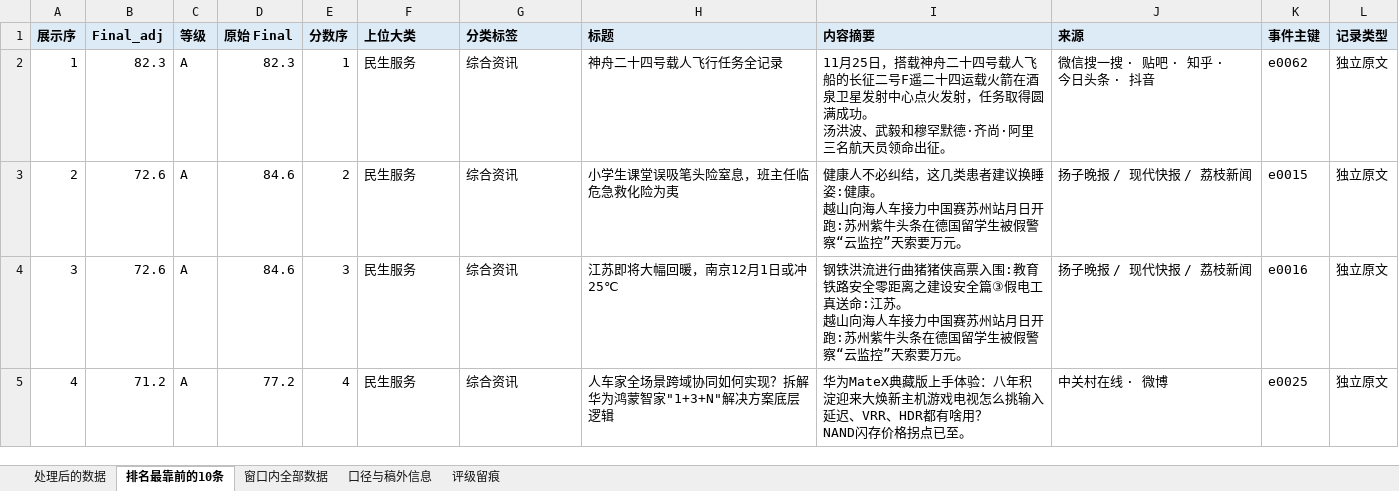
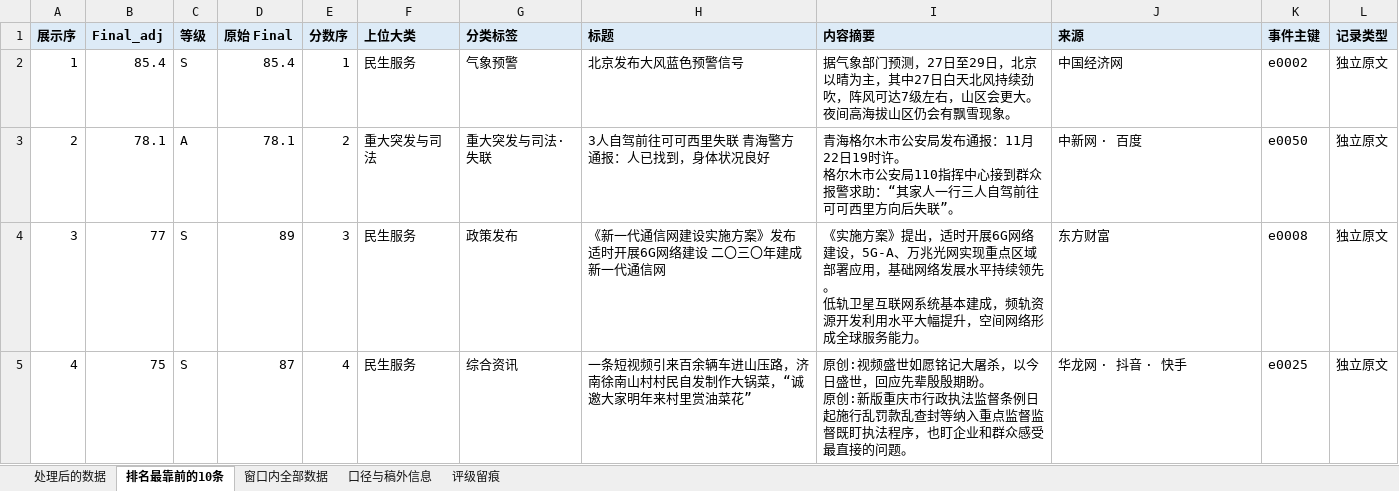
Before and after one commit to lucky-wren/get-news, an Excel workbook: docs/downloads/latest.xlsx, sheet 排名最靠前的10条, drawn as a sheet; only a part is shown; values as stored, in another font and other column widths than the file's, no borders; ↵ is a line break in a cell; the diff covers the shown part only; the diff names each change by its address in the sheet, - before the commit and + after, or states it on an @@ line.

```diff
--- a/docs/downloads/latest.xlsx (sheet 排名最靠前的10条)
+++ b/docs/downloads/latest.xlsx (sheet 排名最靠前的10条)
-B2 (Final_adj): 82.3
+B2 (Final_adj): 85.4
-C2 (等级): A
+C2 (等级): S
-D2 (原始 Final): 82.3
+D2 (原始 Final): 85.4
-G2 (分类标签): 综合资讯
+G2 (分类标签): 气象预警
-H2 (标题): 神舟二十四号载人飞行任务全记录
+H2 (标题): 北京发布大风蓝色预警信号
-I2 (内容摘要): 11月25日，搭载神舟二十四号载人飞船的长征二号F遥二十四运载火箭在酒泉卫星发射中心点火发射，任务取得圆满成功。 ↵ 汤洪波、武毅和穆罕默德·齐尚·阿里三名航天员领命出征。
+I2 (内容摘要): 据气象部门预测，27日至29日，北京以晴为主，其中27日白天北风持续劲吹，阵风可达7级左右，山区会更大。 ↵ 夜间高海拔山区仍会有飘雪现象。
-J2 (来源): 微信搜一搜 · 贴吧 · 知乎 · 今日头条 · 抖音
+J2 (来源): 中国经济网
-K2 (事件主键): e0062
+K2 (事件主键): e0002
-B3 (Final_adj): 72.6
+B3 (Final_adj): 78.1
-D3 (原始 Final): 84.6
+D3 (原始 Final): 78.1
-F3 (上位大类): 民生服务
+F3 (上位大类): 重大突发与司法
-G3 (分类标签): 综合资讯
+G3 (分类标签): 重大突发与司法·失联
-H3 (标题): 小学生课堂误吸笔头险窒息，班主任临危急救化险为夷
+H3 (标题): 3人自驾前往可可西里失联 青海警方通报：人已找到，身体状况良好
-I3 (内容摘要): 健康人不必纠结，这几类患者建议换睡姿:健康。 ↵ 越山向海人车接力中国赛苏州站月日开跑:苏州紫牛头条在德国留学生被假警察“云监控”天索要万元。
+I3 (内容摘要): 青海格尔木市公安局发布通报：11月22日19时许。 ↵ 格尔木市公安局110指挥中心接到群众报警求助：“其家人一行三人自驾前往可可西里方向后失联”。
-J3 (来源): 扬子晚报 / 现代快报 / 荔枝新闻
+J3 (来源): 中新网 · 百度
-K3 (事件主键): e0015
+K3 (事件主键): e0050
-B4 (Final_adj): 72.6
+B4 (Final_adj): 77
-C4:C5 (等级): A
+C4:C5 (等级): S
-D4 (原始 Final): 84.6
+D4 (原始 Final): 89
-G4 (分类标签): 综合资讯
+G4 (分类标签): 政策发布
-H4 (标题): 江苏即将大幅回暖，南京12月1日或冲25℃
+H4 (标题): 《新一代通信网建设实施方案》发布 适时开展6G网络建设 二〇三〇年建成新一代通信网
-I4 (内容摘要): 钢铁洪流进行曲猪猪侠高票入围:教育铁路安全零距离之建设安全篇③假电工真送命:江苏。 ↵ 越山向海人车接力中国赛苏州站月日开跑:苏州紫牛头条在德国留学生被假警察“云监控”天索要万元。
+I4 (内容摘要): 《实施方案》提出，适时开展6G网络建设，5G-A、万兆光网实现重点区域部署应用，基础网络发展水平持续领先。 ↵ 低轨卫星互联网系统基本建成，频轨资源开发利用水平大幅提升，空间网络形成全球服务能力。
-J4 (来源): 扬子晚报 / 现代快报 / 荔枝新闻
+J4 (来源): 东方财富
-K4 (事件主键): e0016
+K4 (事件主键): e0008
-B5 (Final_adj): 71.2
+B5 (Final_adj): 75
-D5 (原始 Final): 77.2
+D5 (原始 Final): 87
-H5 (标题): 人车家全场景跨域协同如何实现？拆解华为鸿蒙智家"1+3+N"解决方案底层逻辑
+H5 (标题): 一条短视频引来百余辆车进山压路，济南徐南山村村民自发制作大锅菜，“诚邀大家明年来村里赏油菜花”
-I5 (内容摘要): 华为MateX典藏版上手体验：八年积淀迎来大焕新主机游戏电视怎么挑输入延迟、VRR、HDR都有啥用？ ↵ NAND闪存价格拐点已至。
+I5 (内容摘要): 原创:视频盛世如愿铭记大屠杀，以今日盛世，回应先辈殷殷期盼。 ↵ 原创:新版重庆市行政执法监督条例日起施行乱罚款乱查封等纳入重点监督监督既盯执法程序，也盯企业和群众感受最直接的问题。
-J5 (来源): 中关村在线 · 微博
+J5 (来源): 华龙网 · 抖音 · 快手
```
Also changed, not shown: 45 edited cells elsewhere in this sheet, sheet 口径与稿外信息, sheet 窗口内全部数据, sheet 处理后的数据, sheet 评级留痕, 2 other files.
